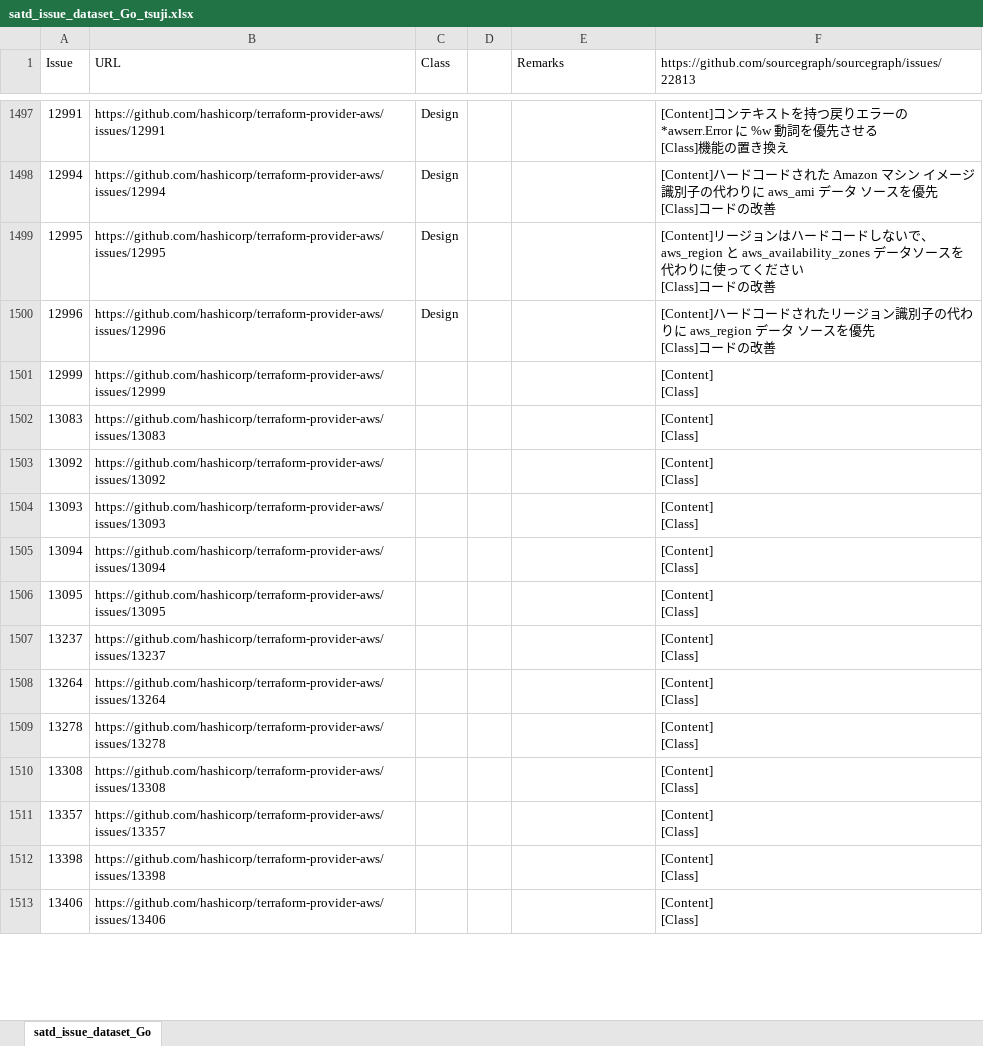
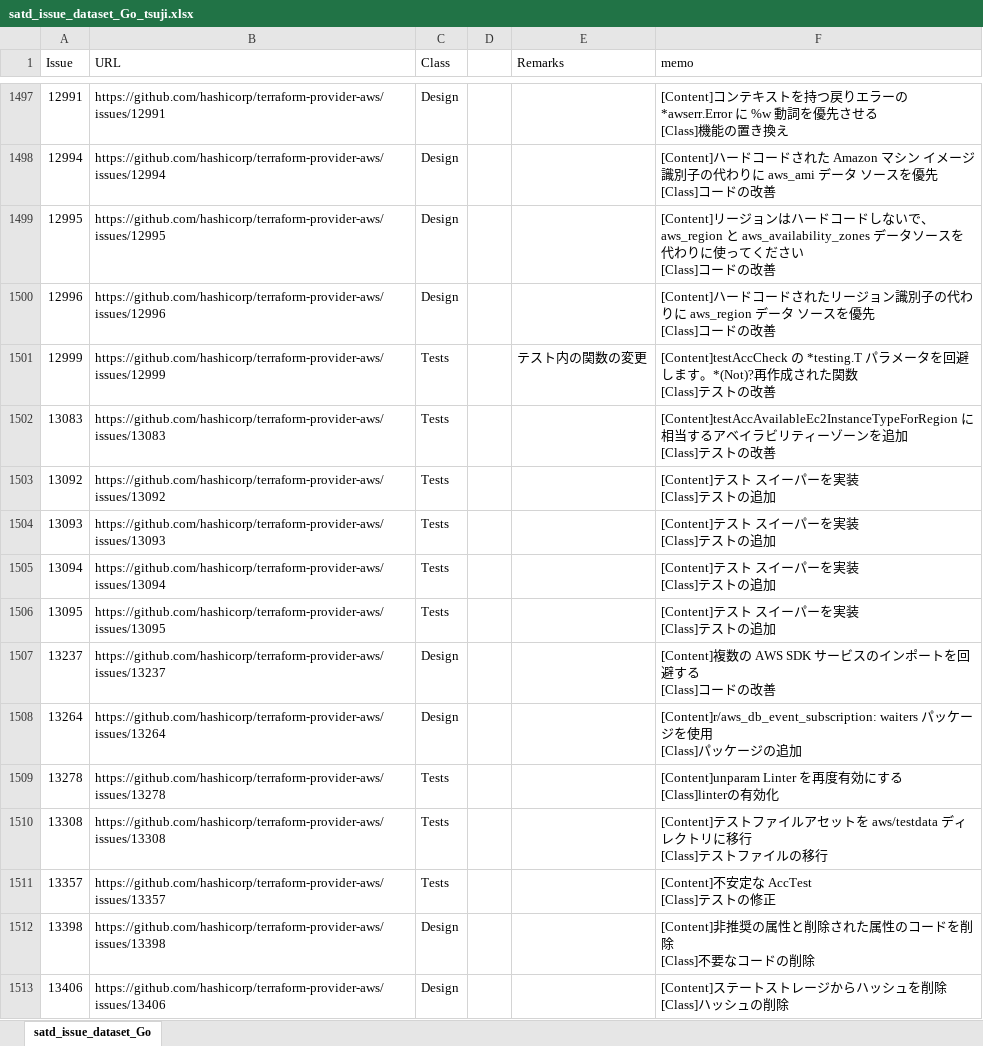
Before and after one commit to 3cywfym/td_dataset, an Excel workbook: satd_issue_dataset_Go_tsuji.xlsx, sheet satd_issue_dataset_Go, drawn as a sheet; only a part is shown, gaps mark what is left out; values as stored, in another font and other column widths than the file's, no borders; ↵ is a line break in a cell; the diff covers the shown part only; the diff names each change by its address in the sheet, - before the commit and + after, or states it on an @@ line.

Commit message:
Go 〜1540まで目視

```diff
--- a/satd_issue_dataset_Go_tsuji.xlsx (sheet satd_issue_dataset_Go)
+++ b/satd_issue_dataset_Go_tsuji.xlsx (sheet satd_issue_dataset_Go)
-F1: https://github.com/sourcegraph/sourcegraph/issues/22813
+F1: memo
-C1501:C1506 (Class): (empty)
+C1501:C1506 (Class): Tests
-E1501 (Remarks): (empty)
+E1501 (Remarks): テスト内の関数の変更
-F1501 (memo): [Content] ↵ [Class]
+F1501 (memo): [Content]testAccCheck の *testing.T パラメータを回避します。*(Not)?再作成された関数 ↵ [Class]テストの改善
-F1502 (memo): [Content] ↵ [Class]
+F1502 (memo): [Content]testAccAvailableEc2InstanceTypeForRegion に相当するアベイラビリティーゾーンを追加 ↵ [Class]テストの改善
-F1503:F1506 (memo): [Content] ↵ [Class]
+F1503:F1506 (memo): [Content]テスト スイーパーを実装 ↵ [Class]テストの追加
-C1507:C1508 (Class): (empty)
+C1507:C1508 (Class): Design
-F1507 (memo): [Content] ↵ [Class]
+F1507 (memo): [Content]複数の AWS SDK サービスのインポートを回避する ↵ [Class]コードの改善
-F1508 (memo): [Content] ↵ [Class]
+F1508 (memo): [Content]r/aws_db_event_subscription: waiters パッケージを使用 ↵ [Class]パッケージの追加
-C1509:C1511 (Class): (empty)
+C1509:C1511 (Class): Tests
-F1509 (memo): [Content] ↵ [Class]
+F1509 (memo): [Content]unparam Linter を再度有効にする ↵ [Class]linterの有効化
-F1510 (memo): [Content] ↵ [Class]
+F1510 (memo): [Content]テストファイルアセットを aws/testdata ディレクトリに移行 ↵ [Class]テストファイルの移行
-F1511 (memo): [Content] ↵ [Class]
+F1511 (memo): [Content]不安定な AccTest ↵ [Class]テストの修正
-C1512:C1513 (Class): (empty)
+C1512:C1513 (Class): Design
-F1512 (memo): [Content] ↵ [Class]
+F1512 (memo): [Content]非推奨の属性と削除された属性のコードを削除 ↵ [Class]不要なコードの削除
-F1513 (memo): [Content] ↵ [Class]
+F1513 (memo): [Content]ステートストレージからハッシュを削除 ↵ [Class]ハッシュの削除
```
Also changed, not shown: 60 edited cells elsewhere in this sheet.
